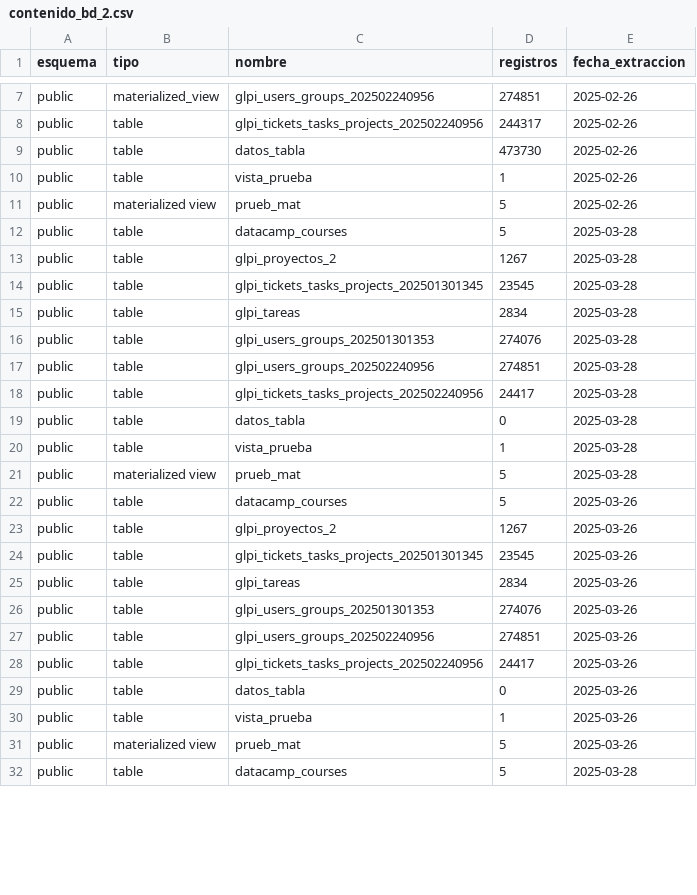
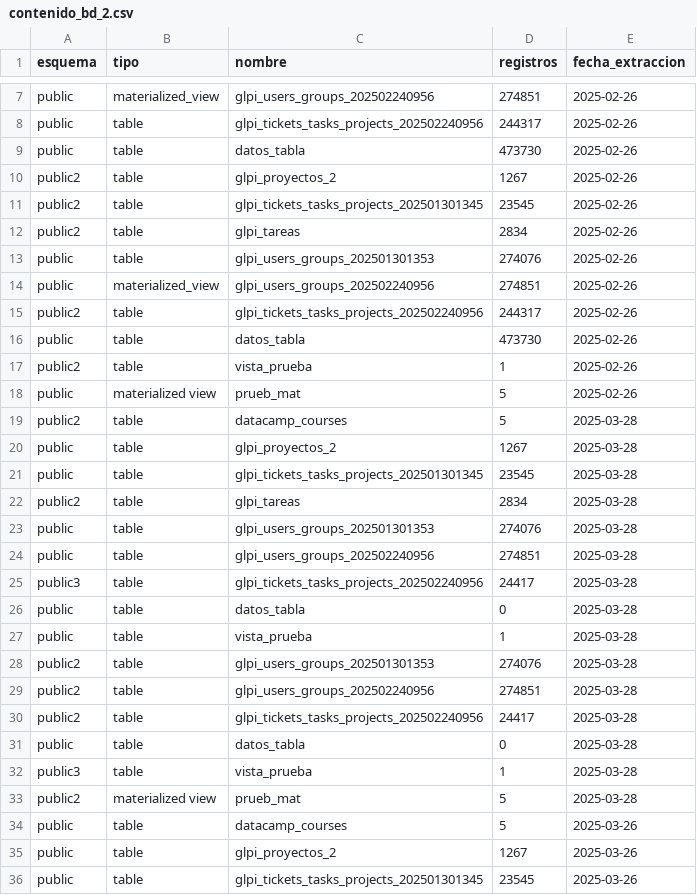
Before and after one commit to pabloom21/ejs, a CSV file: contenido_bd_2.csv, drawn as a sheet; only a part is shown, gaps mark what is left out; the shorter side is filled out with more unchanged rows; the diff covers the shown part only.

```diff
--- a/contenido_bd_2.csv
+++ b/contenido_bd_2.csv
@@ -9,14 +9,26 @@ public;table;glpi_tickets_tasks_projects_202502240956;244317;2025-02-26
 public;table;datos_tabla;473730;2025-02-26
-public;table;vista_prueba;1;2025-02-26
+public2;table;glpi_proyectos_2;1267;2025-02-26
+public2;table;glpi_tickets_tasks_projects_202501301345;23545;2025-02-26
+public2;table;glpi_tareas;2834;2025-02-26
+public;table;glpi_users_groups_202501301353;274076;2025-02-26
+public;materialized_view;glpi_users_groups_202502240956;274851;2025-02-26
+public2;table;glpi_tickets_tasks_projects_202502240956;244317;2025-02-26
+public;table;datos_tabla;473730;2025-02-26
+public2;table;vista_prueba;1;2025-02-26
 public;materialized view;prueb_mat;5;2025-02-26
-public;table;datacamp_courses;5;2025-03-28
+public2;table;datacamp_courses;5;2025-03-28
 public;table;glpi_proyectos_2;1267;2025-03-28
 public;table;glpi_tickets_tasks_projects_202501301345;23545;2025-03-28
-public;table;glpi_tareas;2834;2025-03-28
+public2;table;glpi_tareas;2834;2025-03-28
 public;table;glpi_users_groups_202501301353;274076;2025-03-28
 public;table;glpi_users_groups_202502240956;274851;2025-03-28
-public;table;glpi_tickets_tasks_projects_202502240956;24417;2025-03-28
+public3;table;glpi_tickets_tasks_projects_202502240956;24417;2025-03-28
 public;table;datos_tabla;0;2025-03-28
 public;table;vista_prueba;1;2025-03-28
-public;materialized view;prueb_mat;5;2025-03-28
+public2;table;glpi_users_groups_202501301353;274076;2025-03-28
+public2;table;glpi_users_groups_202502240956;274851;2025-03-28
+public2;table;glpi_tickets_tasks_projects_202502240956;24417;2025-03-28
+public;table;datos_tabla;0;2025-03-28
+public3;table;vista_prueba;1;2025-03-28
+public2;materialized view;prueb_mat;5;2025-03-28
 public;table;datacamp_courses;5;2025-03-26
```
Also changed, not shown: 10 added rows and 5 edited cells elsewhere in this file, 5 other files.
